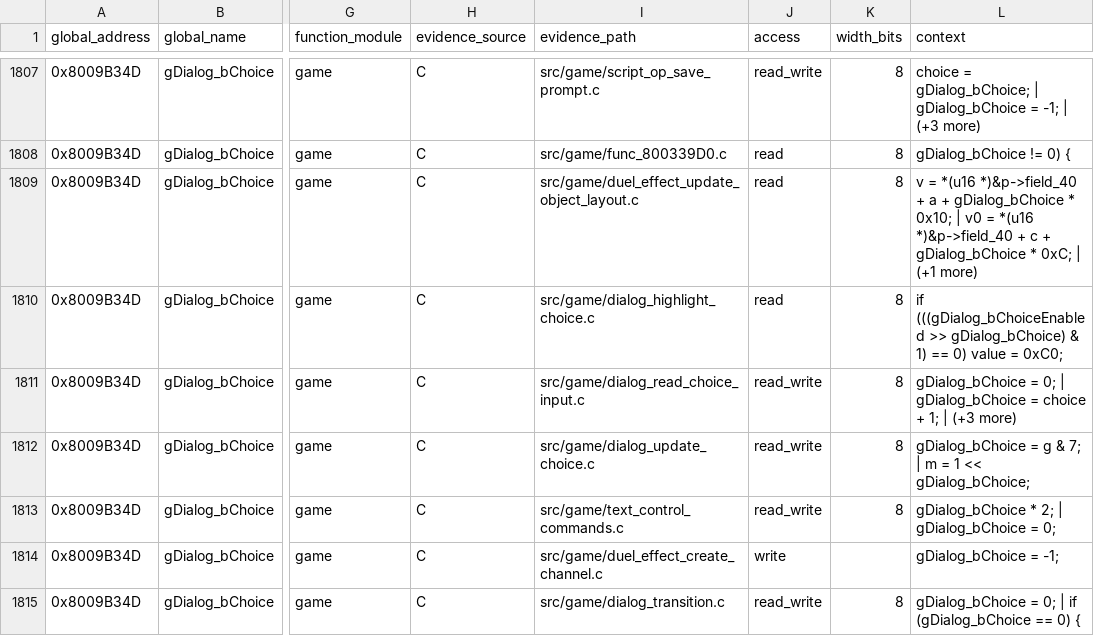
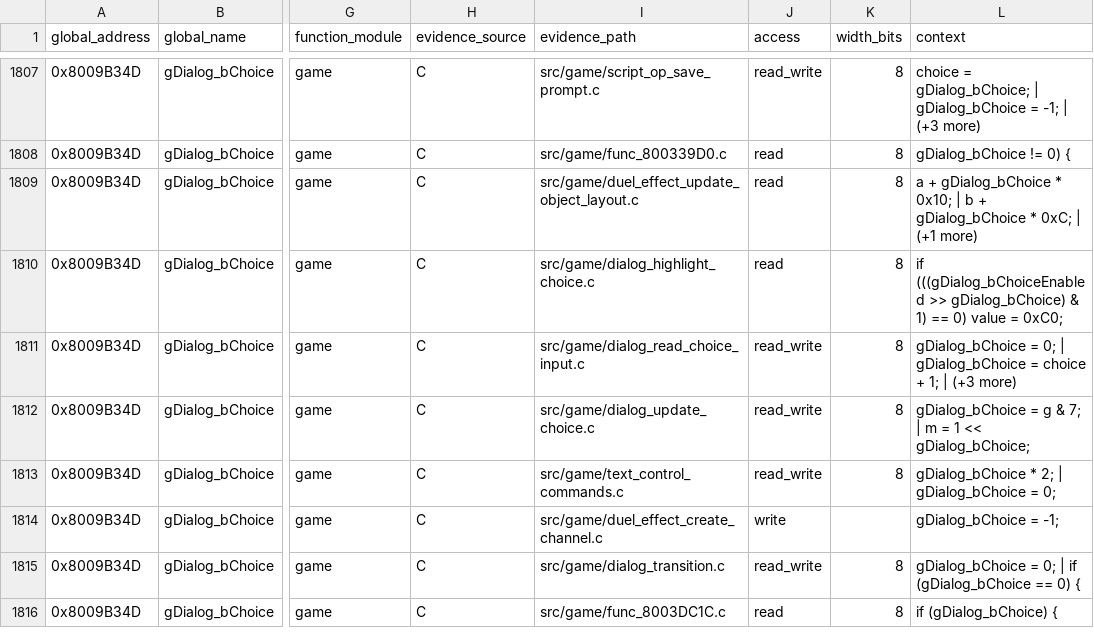
Before and after one commit to Unchiga/DecompRecomp, a CSV file: notes/global-usage.csv, drawn as a sheet; only a part is shown, gaps mark what is left out; the shorter side is filled out with more unchanged rows; the diff names each change by its address in the sheet, - before the commit and + after, or states it on an @@ line.

```diff
--- a/notes/global-usage.csv
+++ b/notes/global-usage.csv
-L1809 (context): v = *(u16 *)&p->field_40 + a + gDialog_bChoice * 0x10; | v0 = *(u16 *)&p->field_40 + c + gDialog_bChoice…
+L1809 (context): a + gDialog_bChoice * 0x10; | b + gDialog_bChoice…
```
Also changed, not shown: 1 other file.
